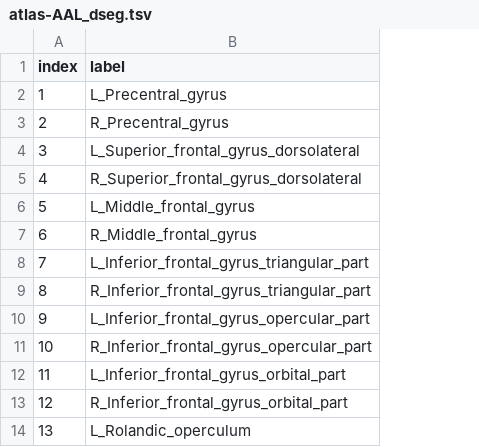
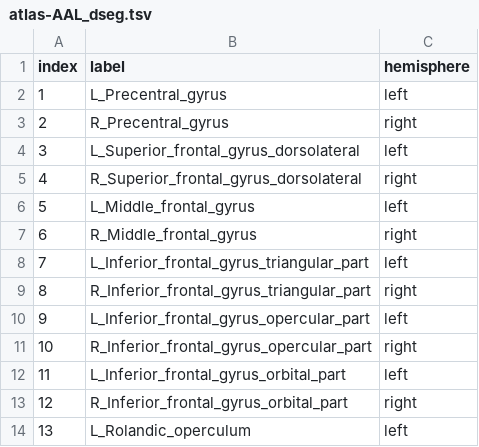
Before and after one commit to neurodata/neuroparc, a TSV file: atlases/label/Human/atlas-AAL_dseg.tsv, drawn as a sheet; only a part is shown; the diff names each change by its address in the sheet, - before the commit and + after, or states it on an @@ line.

```diff
--- a/atlases/label/Human/atlas-AAL_dseg.tsv
+++ b/atlases/label/Human/atlas-AAL_dseg.tsv
+column C (hemisphere), rows 2-14: left | right | left | right | left | right | left | right | left | right | left | right | left
```
Also changed, not shown: atlases/label/Human/atlas-AICHA_dseg.tsv, atlases/label/Human/atlas-CAPRSC_dseg.tsv, 15 other files.
